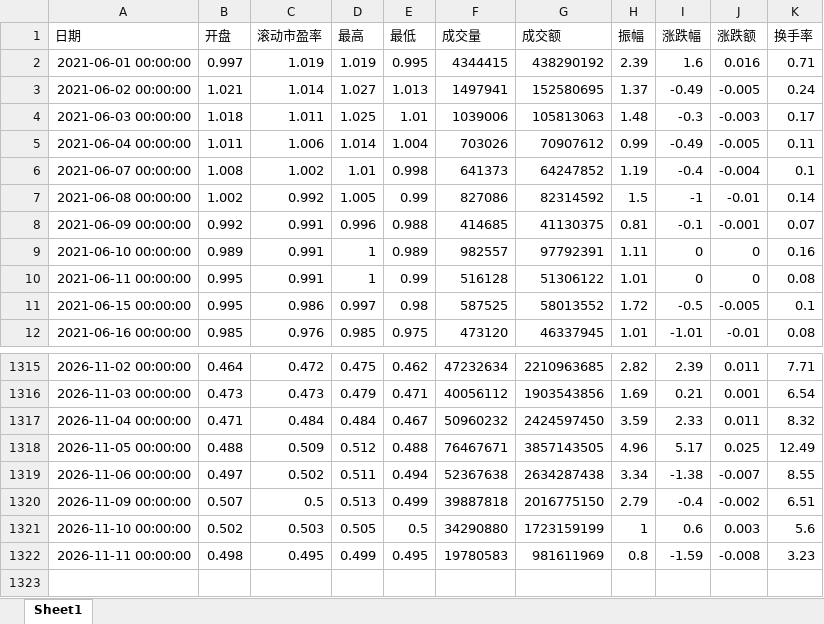
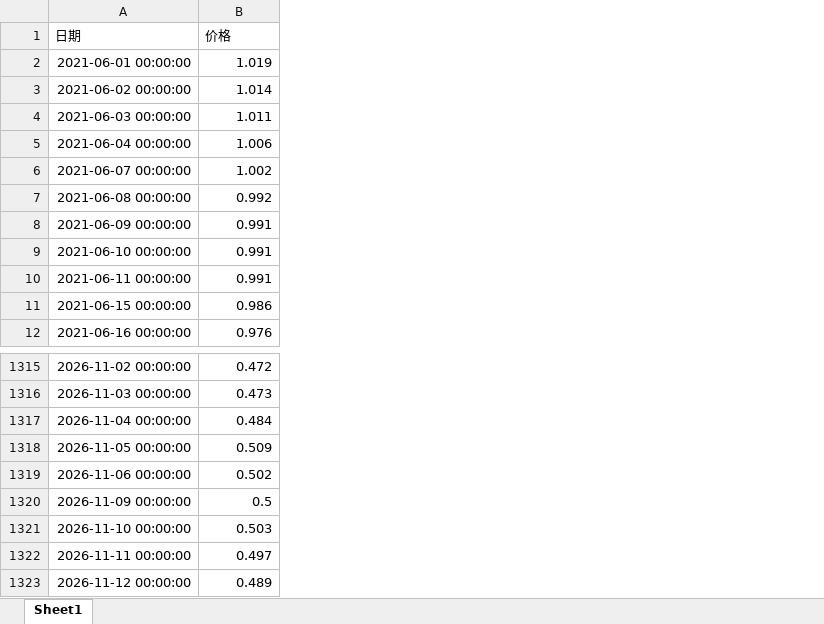
Before and after one commit to baiyupeng8/Valuation-Dashboard, an Excel workbook: data_cache/513130_etf.xlsx, sheet Sheet1, drawn as a sheet; only a part is shown, gaps mark what is left out; values as stored, in another font and other column widths than the file's, no borders; removed rows and columns are numbered as before the commit, all else as after; the diff names each change by its address in the sheet, - before the commit and + after, or states it on an @@ line.

```diff
--- a/data_cache/513130_etf.xlsx (sheet Sheet1)
+++ b/data_cache/513130_etf.xlsx (sheet Sheet1)
-column B (开盘), rows 2-12: 0.997 | 1.021 | 1.018 | 1.011 | 1.008 | 1.002 | 0.992 | 0.989 | 0.995 | 0.995 | 0.985; rows 1315-1322: 0.464 | 0.473 | 0.471 | 0.488 | 0.497 | 0.507 | 0.502 | 0.498
-column D (最高), rows 2-12: 1.019 | 1.027 | 1.025 | 1.014 | 1.01 | 1.005 | 0.996 | 1 | 1 | 0.997 | 0.985; rows 1315-1322: 0.475 | 0.479 | 0.484 | 0.512 | 0.511 | 0.513 | 0.505 | 0.499
-column E (最低), rows 2-12: 0.995 | 1.013 | 1.01 | 1.004 | 0.998 | 0.99 | 0.988 | 0.989 | 0.99 | 0.98 | 0.975; rows 1315-1322: 0.462 | 0.471 | 0.467 | 0.488 | 0.494 | 0.499 | 0.5 | 0.495
-column F (成交量), rows 2-12: 4344415 | 1497941 | 1039006 | 703026 | 641373 | 827086 | 414685 | 982557 | 516128 | 587525 | 473120; rows 1315-1322: 47232634 | 40056112 | 50960232 | 76467671 | 52367638 | 39887818 | 34290880 | 19780583
-column G (成交额), rows 2-12: 438290192 | 152580695 | 105813063 | 70907612 | 64247852 | 82314592 | 41130375 | 97792391 | 51306122 | 58013552 | 46337945; rows 1315-1322: 2210963685 | 1903543856 | 2424597450 | 3857143505 | 2634287438 | 2016775150 | 1723159199 | 981611969
-column H (振幅), rows 2-12: 2.39 | 1.37 | 1.48 | 0.99 | 1.19 | 1.5 | 0.81 | 1.11 | 1.01 | 1.72 | 1.01; rows 1315-1322: 2.82 | 1.69 | 3.59 | 4.96 | 3.34 | 2.79 | 1 | 0.8
-column I (涨跌幅), rows 2-12: 1.6 | -0.49 | -0.3 | -0.49 | -0.4 | -1 | -0.1 | 0 | 0 | -0.5 | -1.01; rows 1315-1322: 2.39 | 0.21 | 2.33 | 5.17 | -1.38 | -0.4 | 0.6 | -1.59
-column J (涨跌额), rows 2-12: 0.016 | -0.005 | -0.003 | -0.005 | -0.004 | -0.01 | -0.001 | 0 | 0 | -0.005 | -0.01; rows 1315-1322: 0.011 | 0.001 | 0.011 | 0.025 | -0.007 | -0.002 | 0.003 | -0.008
-column K (换手率), rows 2-12: 0.71 | 0.24 | 0.17 | 0.11 | 0.1 | 0.14 | 0.07 | 0.16 | 0.08 | 0.1 | 0.08; rows 1315-1322: 7.71 | 6.54 | 8.32 | 12.49 | 8.55 | 6.51 | 5.6 | 3.23
-B1: 滚动市盈率
+B1: 价格
-B1322 (价格): 0.495
+B1322 (价格): 0.497
+row 1323: 2026-11-12 00:00:00 | 0.489
```
Also changed, not shown: data_cache/000300_idxpx.xlsx, data_cache/000858_px.xlsx, 10 other files.
